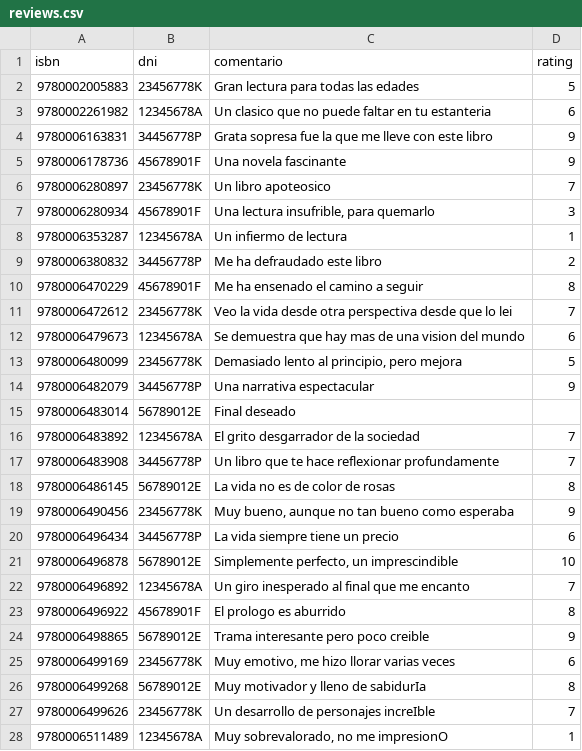
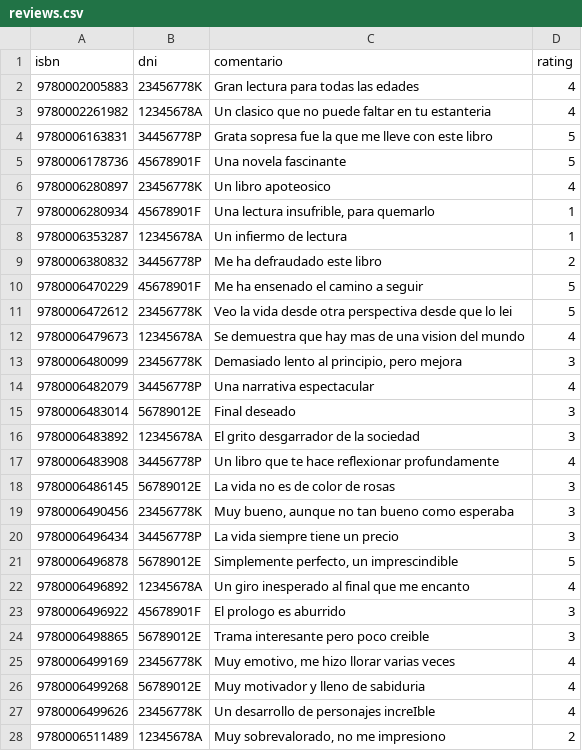
Before and after one commit to Sergitxin22/proyecto-prog-3, a CSV file: resources/data/reviews.csv, drawn as a sheet; only a part is shown; the diff covers the shown part only.

```diff
--- a/resources/data/reviews.csv
+++ b/resources/data/reviews.csv
@@ -2,27 +2,27 @@ isbn; dni; comentario; rating
-9780002005883;23456778K;Gran lectura para todas las edades;5
-9780002261982;12345678A;Un clasico que no puede faltar en tu estanteria;6
-9780006163831;34456778P;Grata sopresa fue la que me lleve con este libro;9
-9780006178736;45678901F;Una novela fascinante;9
-9780006280897;23456778K;Un libro apoteosico;7
-9780006280934;45678901F;Una lectura insufrible, para quemarlo;3
+9780002005883;23456778K;Gran lectura para todas las edades;4
+9780002261982;12345678A;Un clasico que no puede faltar en tu estanteria;4
+9780006163831;34456778P;Grata sopresa fue la que me lleve con este libro;5
+9780006178736;45678901F;Una novela fascinante;5
+9780006280897;23456778K;Un libro apoteosico;4
+9780006280934;45678901F;Una lectura insufrible, para quemarlo;1
 9780006353287;12345678A;Un infiermo de lectura;1
 9780006380832;34456778P;Me ha defraudado este libro;2
-9780006470229;45678901F;Me ha ensenado el camino a seguir;8
-9780006472612;23456778K;Veo la vida desde otra perspectiva desde que lo lei;7
-9780006479673;12345678A;Se demuestra que hay mas de una vision del mundo;6
-9780006480099;23456778K;Demasiado lento al principio, pero mejora;5
-9780006482079;34456778P;Una narrativa espectacular;9
-9780006483014;56789012E;Final deseado;
-9780006483892;12345678A;El grito desgarrador de la sociedad;7
-9780006483908;34456778P;Un libro que te hace reflexionar profundamente;7
-9780006486145;56789012E;La vida no es de color de rosas;8
-9780006490456;23456778K;Muy bueno, aunque no tan bueno como esperaba;9
-9780006496434;34456778P;La vida siempre tiene un precio;6
-9780006496878;56789012E;Simplemente perfecto, un imprescindible;10
-9780006496892;12345678A;Un giro inesperado al final que me encanto;7
-9780006496922;45678901F;El prologo es aburrido;8
-9780006498865;56789012E;Trama interesante pero poco creible;9
-9780006499169;23456778K;Muy emotivo, me hizo llorar varias veces;6
-9780006499268;56789012E;Muy motivador y lleno de sabidurIa;8
-9780006499626;23456778K;Un desarrollo de personajes increIble;7
-9780006511489;12345678A;Muy sobrevalorado, no me impresionO;1
+9780006470229;45678901F;Me ha ensenado el camino a seguir;5
+9780006472612;23456778K;Veo la vida desde otra perspectiva desde que lo lei;5
+9780006479673;12345678A;Se demuestra que hay mas de una vision del mundo;4
+9780006480099;23456778K;Demasiado lento al principio, pero mejora;3
+9780006482079;34456778P;Una narrativa espectacular;4
+9780006483014;56789012E;Final deseado;3
+9780006483892;12345678A;El grito desgarrador de la sociedad;3
+9780006483908;34456778P;Un libro que te hace reflexionar profundamente;4
+9780006486145;56789012E;La vida no es de color de rosas;3
+9780006490456;23456778K;Muy bueno, aunque no tan bueno como esperaba;3
+9780006496434;34456778P;La vida siempre tiene un precio;3
+9780006496878;56789012E;Simplemente perfecto, un imprescindible;5
+9780006496892;12345678A;Un giro inesperado al final que me encanto;4
+9780006496922;45678901F;El prologo es aburrido;3
+9780006498865;56789012E;Trama interesante pero poco creible;3
+9780006499169;23456778K;Muy emotivo, me hizo llorar varias veces;4
+9780006499268;56789012E;Muy motivador y lleno de sabiduria;4
+9780006499626;23456778K;Un desarrollo de personajes increIble;4
+9780006511489;12345678A;Muy sobrevalorado, no me impresiono;2
```
Also changed, not shown: 9 edited cells elsewhere in this file, resources/data/salas.csv, resources/data/usuarios.csv, 1 other file.
